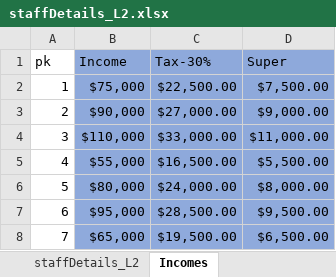
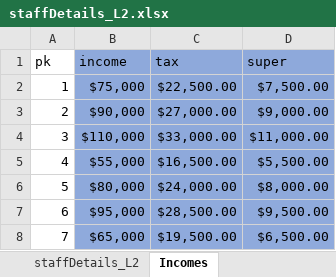
Before and after one commit to betabites/csi-2020, an Excel workbook: databases/staffDetails_L2.xlsx, sheet Incomes, drawn as a sheet; values as stored, in another font and other column widths than the file's, no borders; the diff names each change by its address in the sheet, - before the commit and + after, or states it on an @@ line.

```diff
--- a/databases/staffDetails_L2.xlsx (sheet Incomes)
+++ b/databases/staffDetails_L2.xlsx (sheet Incomes)
-B1: Income
+B1: income
-C1: Tax-30%
+C1: tax
-D1: Super
+D1: super
```
Also changed, not shown: sheet staffDetails_L2.
